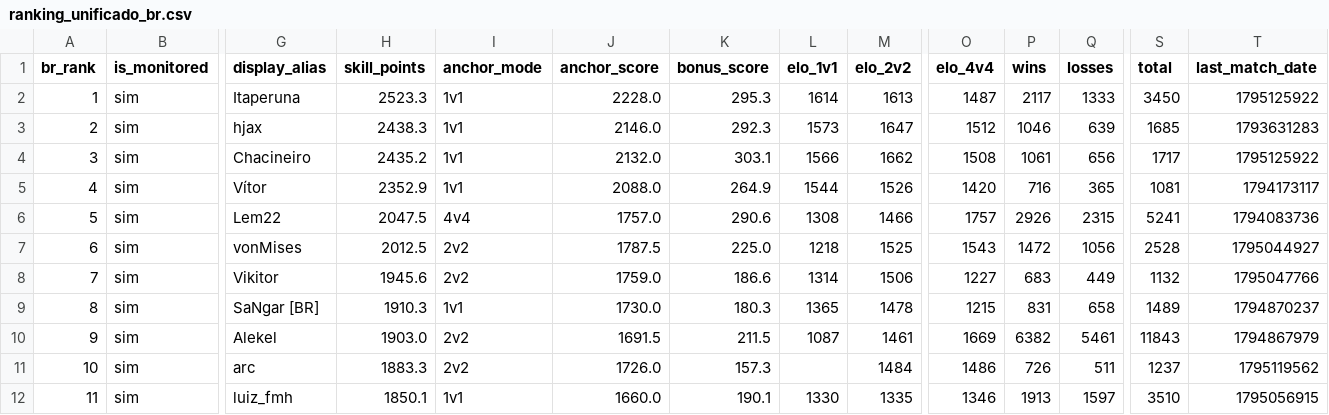
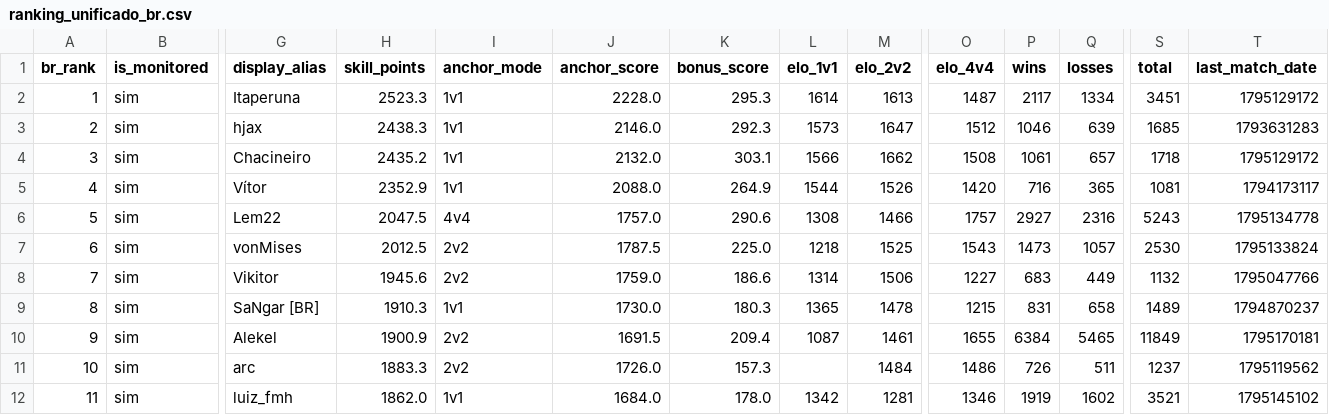
Before and after one commit to nigosky/coh3-br-ranking, a CSV file: ranking_unificado_br.csv, drawn as a sheet; only a part is shown, gaps mark what is left out; the diff covers the shown part only; the diff names each change by its address in the sheet, - before the commit and + after, or states it on an @@ line.

```diff
--- a/ranking_unificado_br.csv
+++ b/ranking_unificado_br.csv
-Q2 (losses): 1333
+Q2 (losses): 1334
-S2 (total): 3450
+S2 (total): 3451
-T2 (last_match_date): 1795125922
+T2 (last_match_date): 1795129172
-Q4 (losses): 656
+Q4 (losses): 657
-S4 (total): 1717
+S4 (total): 1718
-T4 (last_match_date): 1795125922
+T4 (last_match_date): 1795129172
-P6 (wins): 2926
+P6 (wins): 2927
-Q6 (losses): 2315
+Q6 (losses): 2316
-S6 (total): 5241
+S6 (total): 5243
-T6 (last_match_date): 1794083736
+T6 (last_match_date): 1795134778
-P7 (wins): 1472
+P7 (wins): 1473
-Q7 (losses): 1056
+Q7 (losses): 1057
-S7 (total): 2528
+S7 (total): 2530
-T7 (last_match_date): 1795044927
+T7 (last_match_date): 1795133824
-H10 (skill_points): 1903.0
+H10 (skill_points): 1900.9
-K10 (bonus_score): 211.5
+K10 (bonus_score): 209.4
-O10 (elo_4v4): 1669
+O10 (elo_4v4): 1655
-P10 (wins): 6382
+P10 (wins): 6384
-Q10 (losses): 5461
+Q10 (losses): 5465
-S10 (total): 11843
+S10 (total): 11849
-T10 (last_match_date): 1794867979
+T10 (last_match_date): 1795170181
-H12 (skill_points): 1850.1
+H12 (skill_points): 1862.0
-J12 (anchor_score): 1660.0
+J12 (anchor_score): 1684.0
-K12 (bonus_score): 190.1
+K12 (bonus_score): 178.0
-L12 (elo_1v1): 1330
+L12 (elo_1v1): 1342
-M12 (elo_2v2): 1335
+M12 (elo_2v2): 1281
-P12 (wins): 1913
+P12 (wins): 1919
-Q12 (losses): 1597
+Q12 (losses): 1602
-S12 (total): 3510
+S12 (total): 3521
-T12 (last_match_date): 1795056915
+T12 (last_match_date): 1795145102
```
Also changed, not shown: 3 added rows, 3 removed rows and 31 edited cells elsewhere in this file, jogadores_br_steam.csv, times_arranjados_2v2_br.csv, 4 other files.
